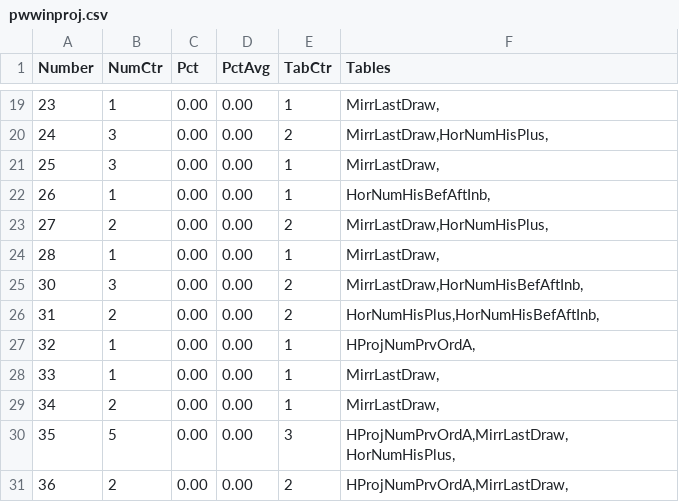
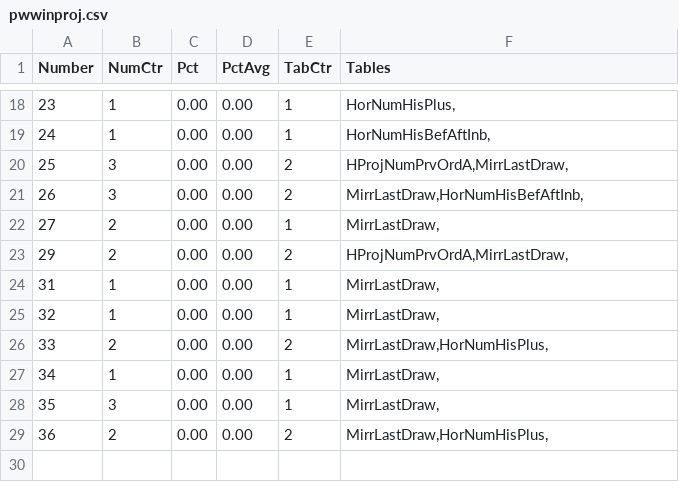
Before and after one commit to csnlcbtt/wix, a CSV file: csv/pwwinproj.csv, drawn as a sheet; only a part is shown, gaps mark what is left out; the diff covers the shown part only.

```diff
--- a/csv/pwwinproj.csv
+++ b/csv/pwwinproj.csv
@@ -19,13 +18,12 @@
-23,1,0.00,0.00,1,"MirrLastDraw,"
-24,3,0.00,0.00,2,"MirrLastDraw,HorNumHisPlus,"
-25,3,0.00,0.00,1,"MirrLastDraw,"
-26,1,0.00,0.00,1,"HorNumHisBefAftInb,"
-27,2,0.00,0.00,2,"MirrLastDraw,HorNumHisPlus,"
-28,1,0.00,0.00,1,"MirrLastDraw,"
-30,3,0.00,0.00,2,"MirrLastDraw,HorNumHisBefAftInb,"
-31,2,0.00,0.00,2,"HorNumHisPlus,HorNumHisBefAftInb,"
-32,1,0.00,0.00,1,"HProjNumPrvOrdA,"
-33,1,0.00,0.00,1,"MirrLastDraw,"
-34,2,0.00,0.00,1,"MirrLastDraw,"
-35,5,0.00,0.00,3,"HProjNumPrvOrdA,MirrLastDraw,HorNumHisPlus,"
-36,2,0.00,0.00,2,"HProjNumPrvOrdA,MirrLastDraw,"
+23,1,0.00,0.00,1,"HorNumHisPlus,"
+24,1,0.00,0.00,1,"HorNumHisBefAftInb,"
+25,3,0.00,0.00,2,"HProjNumPrvOrdA,MirrLastDraw,"
+26,3,0.00,0.00,2,"MirrLastDraw,HorNumHisBefAftInb,"
+27,2,0.00,0.00,1,"MirrLastDraw,"
+29,2,0.00,0.00,2,"HProjNumPrvOrdA,MirrLastDraw,"
+31,1,0.00,0.00,1,"MirrLastDraw,"
+32,1,0.00,0.00,1,"MirrLastDraw,"
+33,2,0.00,0.00,2,"MirrLastDraw,HorNumHisPlus,"
+34,1,0.00,0.00,1,"MirrLastDraw,"
+35,3,0.00,0.00,1,"MirrLastDraw,"
+36,2,0.00,0.00,2,"MirrLastDraw,HorNumHisPlus,"
```
Also changed, not shown: 3 added rows, 4 removed rows and 25 edited cells elsewhere in this file, csv/p2hznhist.csv, csv/p2wkass.csv, 27 other files.
